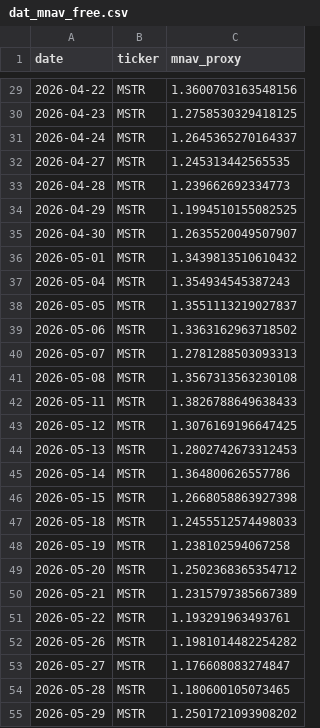
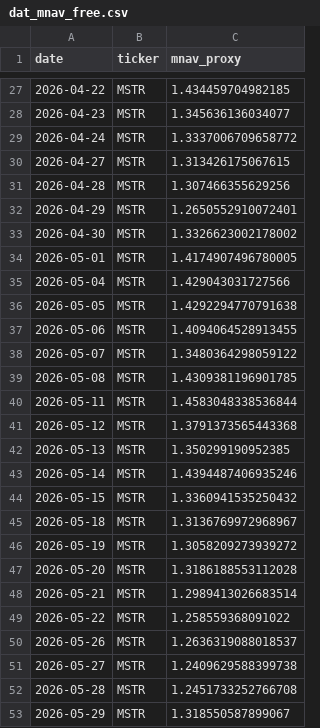
Before and after one commit to Xinyao-98/BDA-HW2_Robo_Adviser, a CSV file: dat_mnav_free.csv, drawn as a sheet; only a part is shown, gaps mark what is left out; the diff covers the shown part only.

```diff
--- a/dat_mnav_free.csv
+++ b/dat_mnav_free.csv
@@ -29,27 +27,27 @@ date,ticker,mnav_proxy
-2026-04-22,MSTR,1.3600703163548156
-2026-04-23,MSTR,1.2758530329418125
-2026-04-24,MSTR,1.2645365270164337
-2026-04-27,MSTR,1.245313442565535
-2026-04-28,MSTR,1.239662692334773
-2026-04-29,MSTR,1.1994510155082525
-2026-04-30,MSTR,1.2635520049507907
-2026-05-01,MSTR,1.3439813510610432
-2026-05-04,MSTR,1.354934545387243
-2026-05-05,MSTR,1.3551113219027837
-2026-05-06,MSTR,1.3363162963718502
-2026-05-07,MSTR,1.2781288503093313
-2026-05-08,MSTR,1.3567313563230108
-2026-05-11,MSTR,1.3826788649638433
-2026-05-12,MSTR,1.3076169196647425
-2026-05-13,MSTR,1.2802742673312453
-2026-05-14,MSTR,1.364800626557786
-2026-05-15,MSTR,1.2668058863927398
-2026-05-18,MSTR,1.2455512574498033
-2026-05-19,MSTR,1.238102594067258
-2026-05-20,MSTR,1.2502368365354712
-2026-05-21,MSTR,1.2315797385667389
-2026-05-22,MSTR,1.193291963493761
-2026-05-26,MSTR,1.1981014482254282
-2026-05-27,MSTR,1.176608083274847
-2026-05-28,MSTR,1.180600105073465
-2026-05-29,MSTR,1.2501721093908202
+2026-04-22,MSTR,1.434459704982185
+2026-04-23,MSTR,1.345636136034077
+2026-04-24,MSTR,1.3337006709658772
+2026-04-27,MSTR,1.313426175067615
+2026-04-28,MSTR,1.307466355629256
+2026-04-29,MSTR,1.2650552910072401
+2026-04-30,MSTR,1.3326623002178002
+2026-05-01,MSTR,1.4174907496780005
+2026-05-04,MSTR,1.429043031727566
+2026-05-05,MSTR,1.4292294770791638
+2026-05-06,MSTR,1.4094064528913455
+2026-05-07,MSTR,1.3480364298059122
+2026-05-08,MSTR,1.4309381196901785
+2026-05-11,MSTR,1.4583048338536844
+2026-05-12,MSTR,1.3791373565443368
+2026-05-13,MSTR,1.350299190952385
+2026-05-14,MSTR,1.4394487406935246
+2026-05-15,MSTR,1.3360941535250432
+2026-05-18,MSTR,1.3136769972968967
+2026-05-19,MSTR,1.3058209273939272
+2026-05-20,MSTR,1.3186188553112028
+2026-05-21,MSTR,1.2989413026683514
+2026-05-22,MSTR,1.258559368091022
+2026-05-26,MSTR,1.2636319088018537
+2026-05-27,MSTR,1.2409629588399738
+2026-05-28,MSTR,1.2451733252766708
+2026-05-29,MSTR,1.318550587899067
```
Also changed, not shown: 2 added rows, 2 removed rows and 71 edited cells elsewhere in this file, 1 other file.
